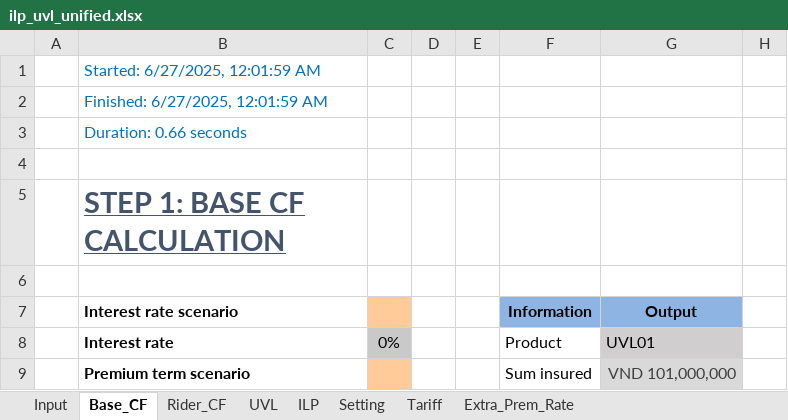
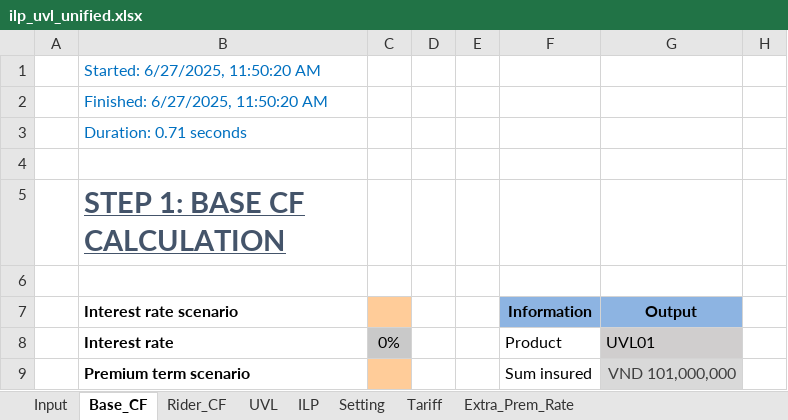
Before and after one commit to hnlearndev/Universal-Life-Investment-Link-Cashflow-Illustration-Excel-SpreadSheet, an Excel workbook: ilp_uvl_unified.xlsx, sheet Base_CF, drawn as a sheet; only a part is shown; values as stored, in another font and other column widths than the file's, no borders; charts and pictures and table styles not drawn; the diff names each change by its address in the sheet, - before the commit and + after, or states it on an @@ line.

```diff
--- a/ilp_uvl_unified.xlsx (sheet Base_CF)
+++ b/ilp_uvl_unified.xlsx (sheet Base_CF)
-B1: Started: 6/27/2025, 12:01:59 AM
+B1: Started: 6/27/2025, 11:50:20 AM
-B2: Finished: 6/27/2025, 12:01:59 AM
+B2: Finished: 6/27/2025, 11:50:20 AM
-B3: Duration: 0.66 seconds
+B3: Duration: 0.71 seconds
```
Also changed, not shown: sheet Input, sheet Rider_CF, 3 other files.
